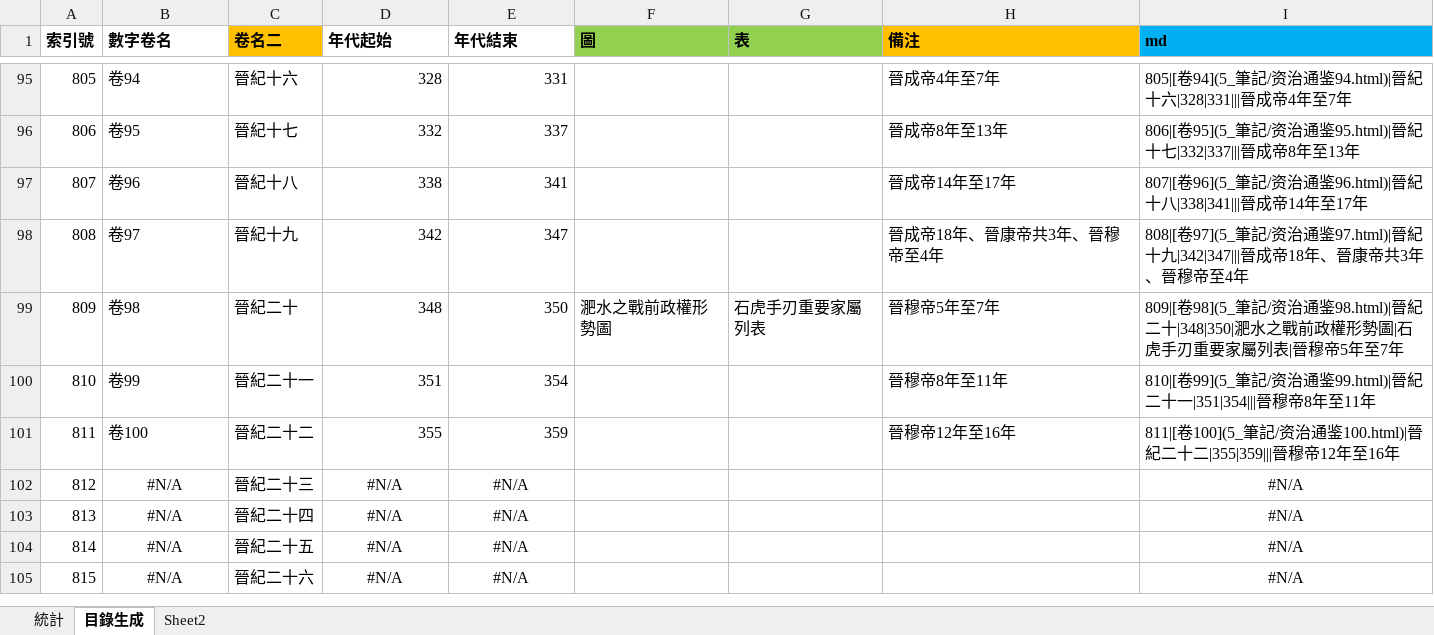
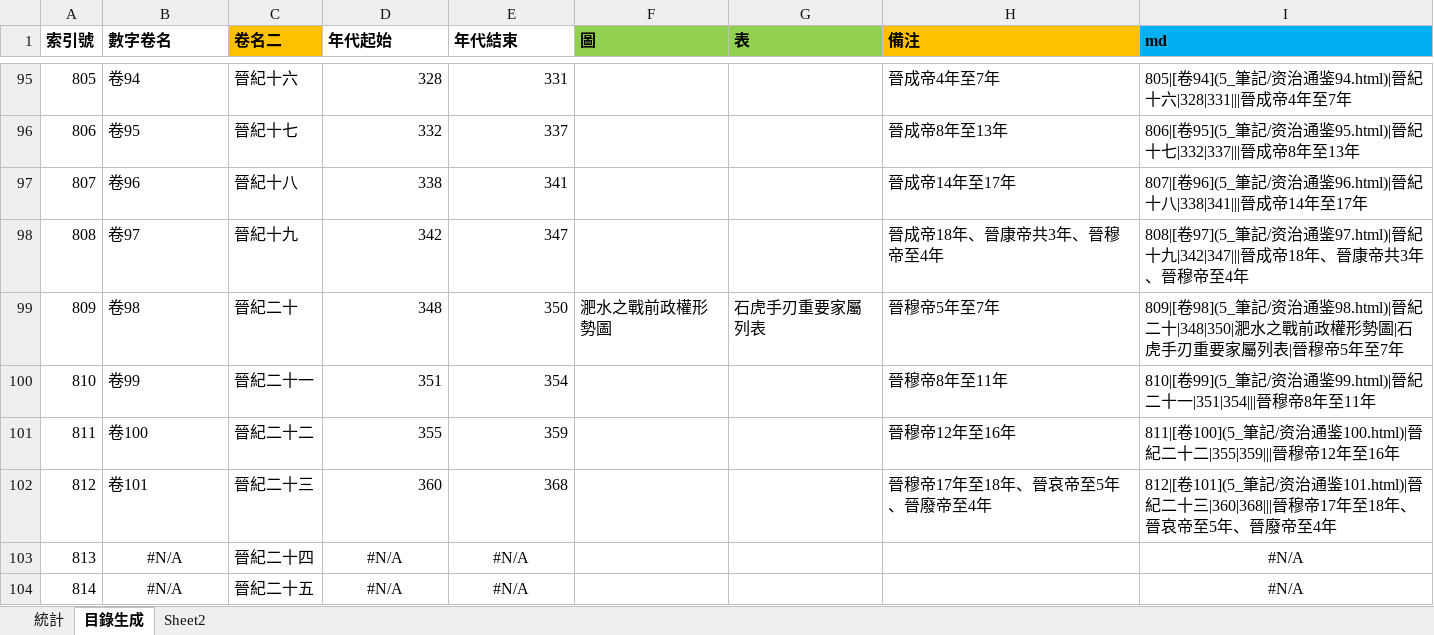
Before and after one commit to gamefang/zizhitongjian, an Excel workbook: 5_筆記/閱讀數據.xlsx, sheet 目錄生成, drawn as a sheet; only a part is shown, gaps mark what is left out; the shorter side is filled out with more unchanged rows; values as stored, in another font and other column widths than the file's, no borders; the diff names each change by its address in the sheet, - before the commit and + after, or states it on an @@ line.

```diff
--- a/5_筆記/閱讀數據.xlsx (sheet 目錄生成)
+++ b/5_筆記/閱讀數據.xlsx (sheet 目錄生成)
-B102 (數字卷名): #N/A
+B102 (數字卷名): 卷101
-B102 alignment: center
+B102 alignment: left
-D102 (年代起始): #N/A
+D102 (年代起始): 360
-D102:E102 alignment: center
+D102:E102 alignment: right
-E102 (年代結束): #N/A
+E102 (年代結束): 368
-H102 (備注): (empty)
+H102 (備注): 晉穆帝17年至18年、晉哀帝至5年、晉廢帝至4年
-I102 (md): #N/A
+I102 (md): 812|[卷101](5_筆記/资治通鉴101.html)|晉紀二十三|360|368|||晉穆帝17年至18年、晉哀帝至5年、晉廢帝至4年
-I102 alignment: center
+I102 alignment: left
```
Also changed, not shown: sheet 統計, charts or pictures, 12 other files.
